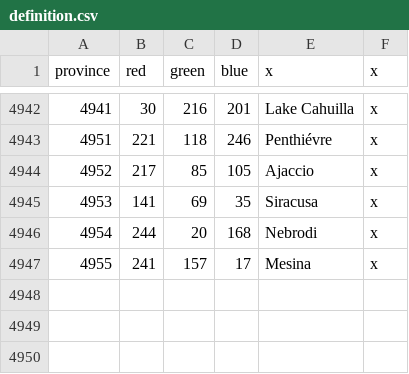
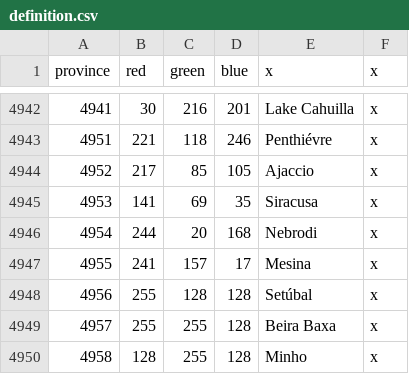
Before and after one commit to Rostigpepe/eu4BalanceMod, a CSV file: map/definition.csv, drawn as a sheet; only a part is shown, gaps mark what is left out; the diff names each change by its address in the sheet, - before the commit and + after, or states it on an @@ line.

Commit message:
Portugese provinces added

```diff
--- a/map/definition.csv
+++ b/map/definition.csv
+row 4948: 4956 | 255 | 128 | 128 | Setúbal | x
+row 4949: 4957 | 255 | 255 | 128 | Beira Baxa | x
+row 4950: 4958 | 128 | 255 | 128 | Minho | x
```
Also changed, not shown: 24 other files.
